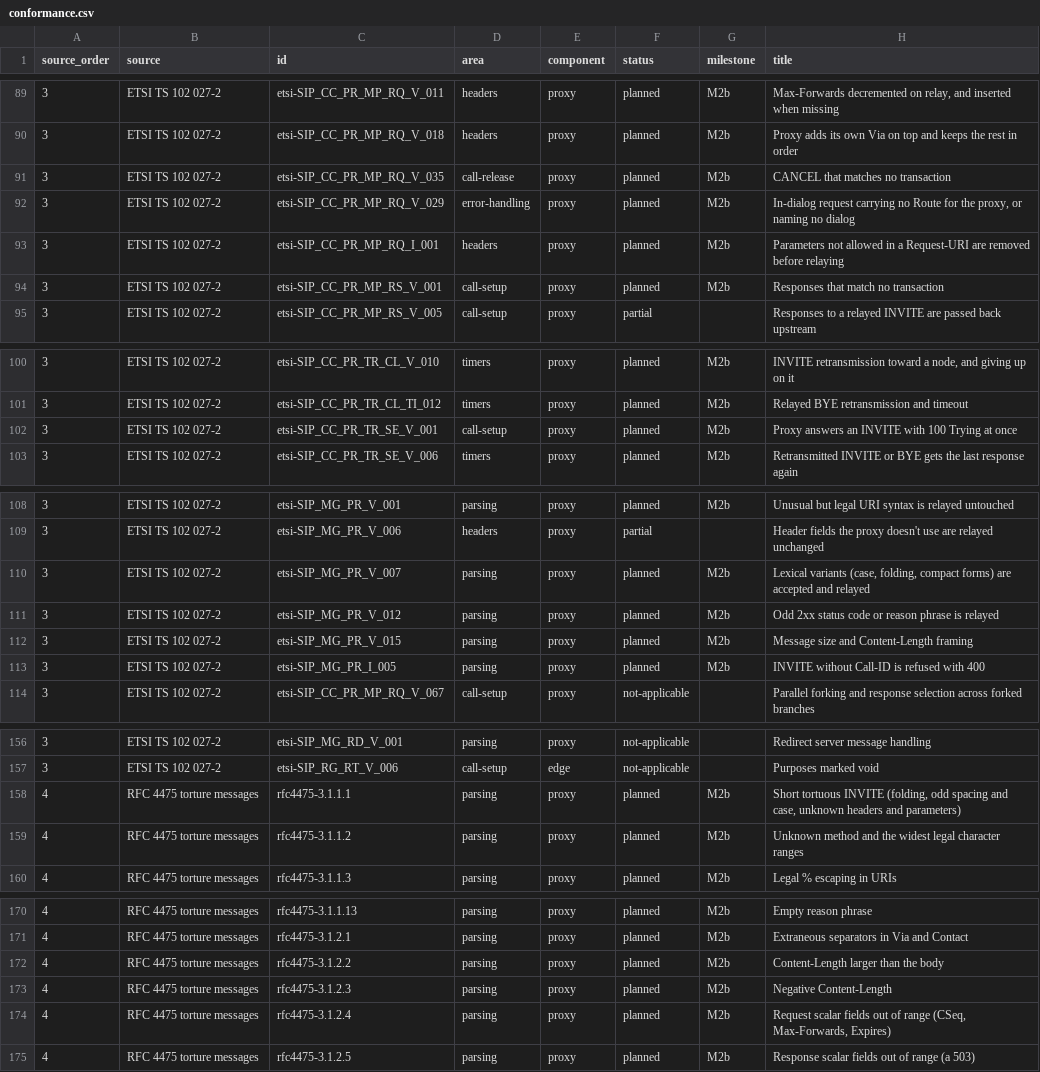
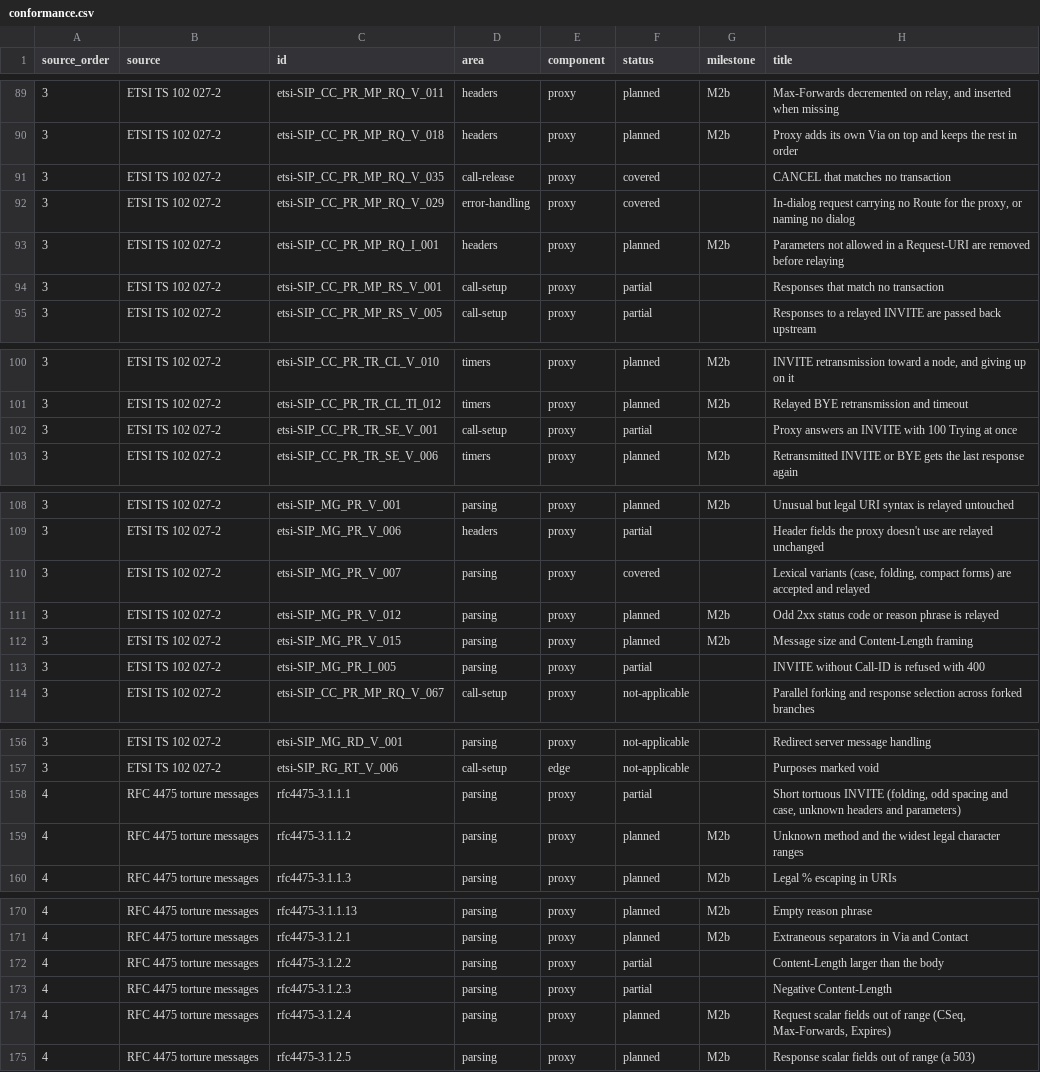
Before and after one commit to spiegela/freeswitch-operator, a CSV file: sipbench/report-card/conformance.csv, drawn as a sheet; only a part is shown, gaps mark what is left out; the diff covers the shown part only.

```diff
--- a/sipbench/report-card/conformance.csv
+++ b/sipbench/report-card/conformance.csv
@@ -90,6 +90,6 @@ source_order,source,id,area,component,status,milestone,title
 3,ETSI TS 102 027-2,etsi-SIP_CC_PR_MP_RQ_V_018,headers,proxy,planned,M2b,Proxy adds its own Via on top and keeps the rest in order
-3,ETSI TS 102 027-2,etsi-SIP_CC_PR_MP_RQ_V_035,call-release,proxy,planned,M2b,CANCEL that matches no transaction
-3,ETSI TS 102 027-2,etsi-SIP_CC_PR_MP_RQ_V_029,error-handling,proxy,planned,M2b,"In-dialog request carrying no Route for the proxy, or naming no dialog"
+3,ETSI TS 102 027-2,etsi-SIP_CC_PR_MP_RQ_V_035,call-release,proxy,covered,,CANCEL that matches no transaction
+3,ETSI TS 102 027-2,etsi-SIP_CC_PR_MP_RQ_V_029,error-handling,proxy,covered,,"In-dialog request carrying no Route for the proxy, or naming no dialog"
 3,ETSI TS 102 027-2,etsi-SIP_CC_PR_MP_RQ_I_001,headers,proxy,planned,M2b,Parameters not allowed in a Request-URI are removed before relaying
-3,ETSI TS 102 027-2,etsi-SIP_CC_PR_MP_RS_V_001,call-setup,proxy,planned,M2b,Responses that match no transaction
+3,ETSI TS 102 027-2,etsi-SIP_CC_PR_MP_RS_V_001,call-setup,proxy,partial,,Responses that match no transaction
 3,ETSI TS 102 027-2,etsi-SIP_CC_PR_MP_RS_V_005,call-setup,proxy,partial,,Responses to a relayed INVITE are passed back upstream
@@ -101,3 +101,3 @@ source_order,source,id,area,component,status,milestone,title
 3,ETSI TS 102 027-2,etsi-SIP_CC_PR_TR_CL_TI_012,timers,proxy,planned,M2b,Relayed BYE retransmission and timeout
-3,ETSI TS 102 027-2,etsi-SIP_CC_PR_TR_SE_V_001,call-setup,proxy,planned,M2b,Proxy answers an INVITE with 100 Trying at once
+3,ETSI TS 102 027-2,etsi-SIP_CC_PR_TR_SE_V_001,call-setup,proxy,partial,,Proxy answers an INVITE with 100 Trying at once
 3,ETSI TS 102 027-2,etsi-SIP_CC_PR_TR_SE_V_006,timers,proxy,planned,M2b,Retransmitted INVITE or BYE gets the last response again
@@ -109,6 +109,6 @@ source_order,source,id,area,component,status,milestone,title
 3,ETSI TS 102 027-2,etsi-SIP_MG_PR_V_006,headers,proxy,partial,,Header fields the proxy doesn't use are relayed unchanged
-3,ETSI TS 102 027-2,etsi-SIP_MG_PR_V_007,parsing,proxy,planned,M2b,"Lexical variants (case, folding, compact forms) are accepted and relayed"
+3,ETSI TS 102 027-2,etsi-SIP_MG_PR_V_007,parsing,proxy,covered,,"Lexical variants (case, folding, compact forms) are accepted and relayed"
 3,ETSI TS 102 027-2,etsi-SIP_MG_PR_V_012,parsing,proxy,planned,M2b,Odd 2xx status code or reason phrase is relayed
 3,ETSI TS 102 027-2,etsi-SIP_MG_PR_V_015,parsing,proxy,planned,M2b,Message size and Content-Length framing
-3,ETSI TS 102 027-2,etsi-SIP_MG_PR_I_005,parsing,proxy,planned,M2b,INVITE without Call-ID is refused with 400
+3,ETSI TS 102 027-2,etsi-SIP_MG_PR_I_005,parsing,proxy,partial,,INVITE without Call-ID is refused with 400
 3,ETSI TS 102 027-2,etsi-SIP_CC_PR_MP_RQ_V_067,call-setup,proxy,not-applicable,,Parallel forking and response selection across forked branches
@@ -157,3 +157,3 @@ source_order,source,id,area,component,status,milestone,title
 3,ETSI TS 102 027-2,etsi-SIP_RG_RT_V_006,call-setup,edge,not-applicable,,Purposes marked void
-4,RFC 4475 torture messages,rfc4475-3.1.1.1,parsing,proxy,planned,M2b,"Short tortuous INVITE (folding, odd spacing and case, unknown headers and parameters)"
+4,RFC 4475 torture messages,rfc4475-3.1.1.1,parsing,proxy,partial,,"Short tortuous INVITE (folding, odd spacing and case, unknown headers and parameters)"
 4,RFC 4475 torture messages,rfc4475-3.1.1.2,parsing,proxy,planned,M2b,Unknown method and the widest legal character ranges
@@ -171,4 +171,4 @@ source_order,source,id,area,component,status,milestone,title
 4,RFC 4475 torture messages,rfc4475-3.1.2.1,parsing,proxy,planned,M2b,Extraneous separators in Via and Contact
-4,RFC 4475 torture messages,rfc4475-3.1.2.2,parsing,proxy,planned,M2b,Content-Length larger than the body
-4,RFC 4475 torture messages,rfc4475-3.1.2.3,parsing,proxy,planned,M2b,Negative Content-Length
+4,RFC 4475 torture messages,rfc4475-3.1.2.2,parsing,proxy,partial,,Content-Length larger than the body
+4,RFC 4475 torture messages,rfc4475-3.1.2.3,parsing,proxy,partial,,Negative Content-Length
 4,RFC 4475 torture messages,rfc4475-3.1.2.4,parsing,proxy,planned,M2b,"Request scalar fields out of range (CSeq, Max-Forwards, Expires)"
```
Also changed, not shown: 22 edited cells elsewhere in this file, sipbench/report-card/scenarios.csv, 3 other files.
